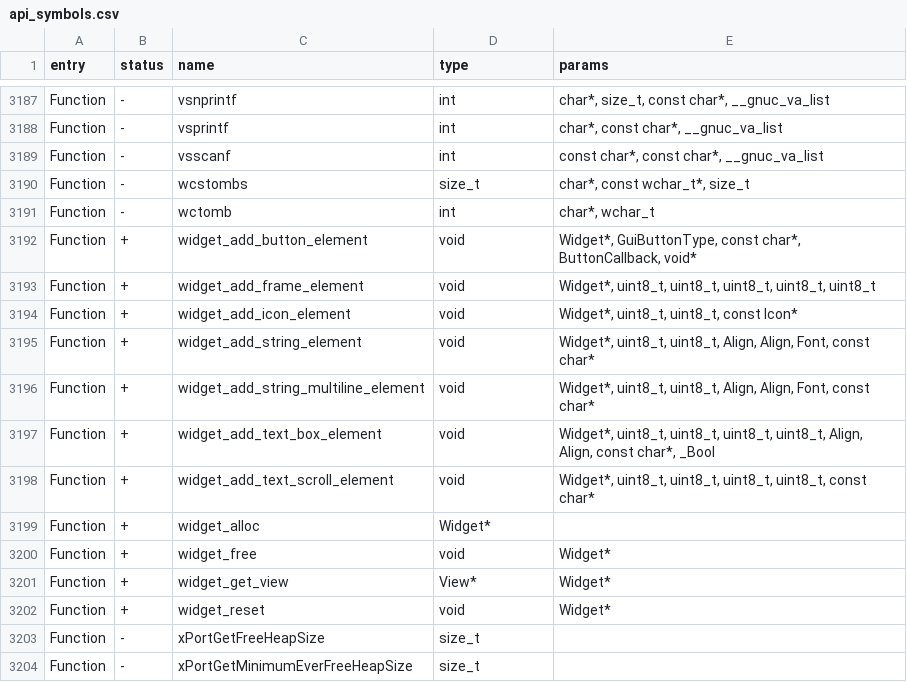
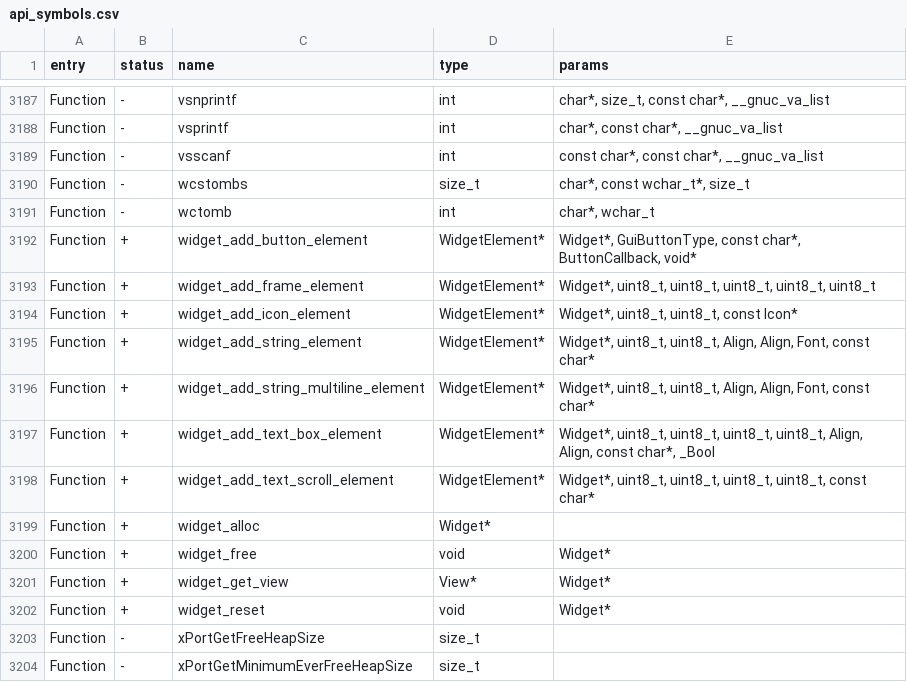
Before and after one commit to KuriGohan-Kamehameha/nXtreme-Firmware, a CSV file: firmware/targets/f7/api_symbols.csv, drawn as a sheet; only a part is shown, gaps mark what is left out.

Commit message:
Make widget_add_* return the widget element

```diff
--- a/firmware/targets/f7/api_symbols.csv
+++ b/firmware/targets/f7/api_symbols.csv
@@ -3191,9 +3191,9 @@ Function,-,wcstombs,size_t,"char*, const wchar_t*, size_t"
 Function,-,wctomb,int,"char*, wchar_t"
-Function,+,widget_add_button_element,void,"Widget*, GuiButtonType, const char*, ButtonCallback, void*"
-Function,+,widget_add_frame_element,void,"Widget*, uint8_t, uint8_t, uint8_t, uint8_t, uint8_t"
-Function,+,widget_add_icon_element,void,"Widget*, uint8_t, uint8_t, const Icon*"
-Function,+,widget_add_string_element,void,"Widget*, uint8_t, uint8_t, Align, Align, Font, const char*"
-Function,+,widget_add_string_multiline_element,void,"Widget*, uint8_t, uint8_t, Align, Align, Font, const char*"
-Function,+,widget_add_text_box_element,void,"Widget*, uint8_t, uint8_t, uint8_t, uint8_t, Align, Align, const char*, _Bool"
-Function,+,widget_add_text_scroll_element,void,"Widget*, uint8_t, uint8_t, uint8_t, uint8_t, const char*"
+Function,+,widget_add_button_element,WidgetElement*,"Widget*, GuiButtonType, const char*, ButtonCallback, void*"
+Function,+,widget_add_frame_element,WidgetElement*,"Widget*, uint8_t, uint8_t, uint8_t, uint8_t, uint8_t"
+Function,+,widget_add_icon_element,WidgetElement*,"Widget*, uint8_t, uint8_t, const Icon*"
+Function,+,widget_add_string_element,WidgetElement*,"Widget*, uint8_t, uint8_t, Align, Align, Font, const char*"
+Function,+,widget_add_string_multiline_element,WidgetElement*,"Widget*, uint8_t, uint8_t, Align, Align, Font, const char*"
+Function,+,widget_add_text_box_element,WidgetElement*,"Widget*, uint8_t, uint8_t, uint8_t, uint8_t, Align, Align, const char*, _Bool"
+Function,+,widget_add_text_scroll_element,WidgetElement*,"Widget*, uint8_t, uint8_t, uint8_t, uint8_t, const char*"
 Function,+,widget_alloc,Widget*,
```
Also changed, not shown: 2 other files.
